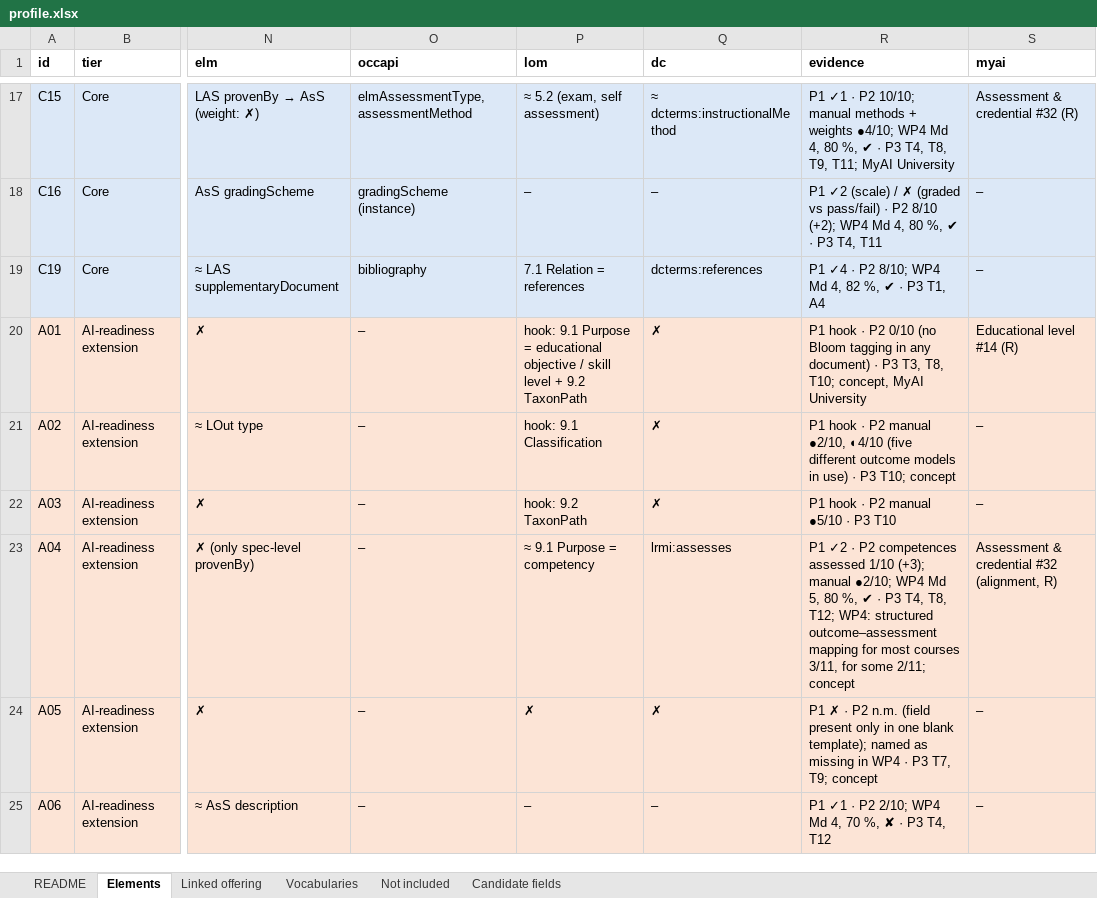
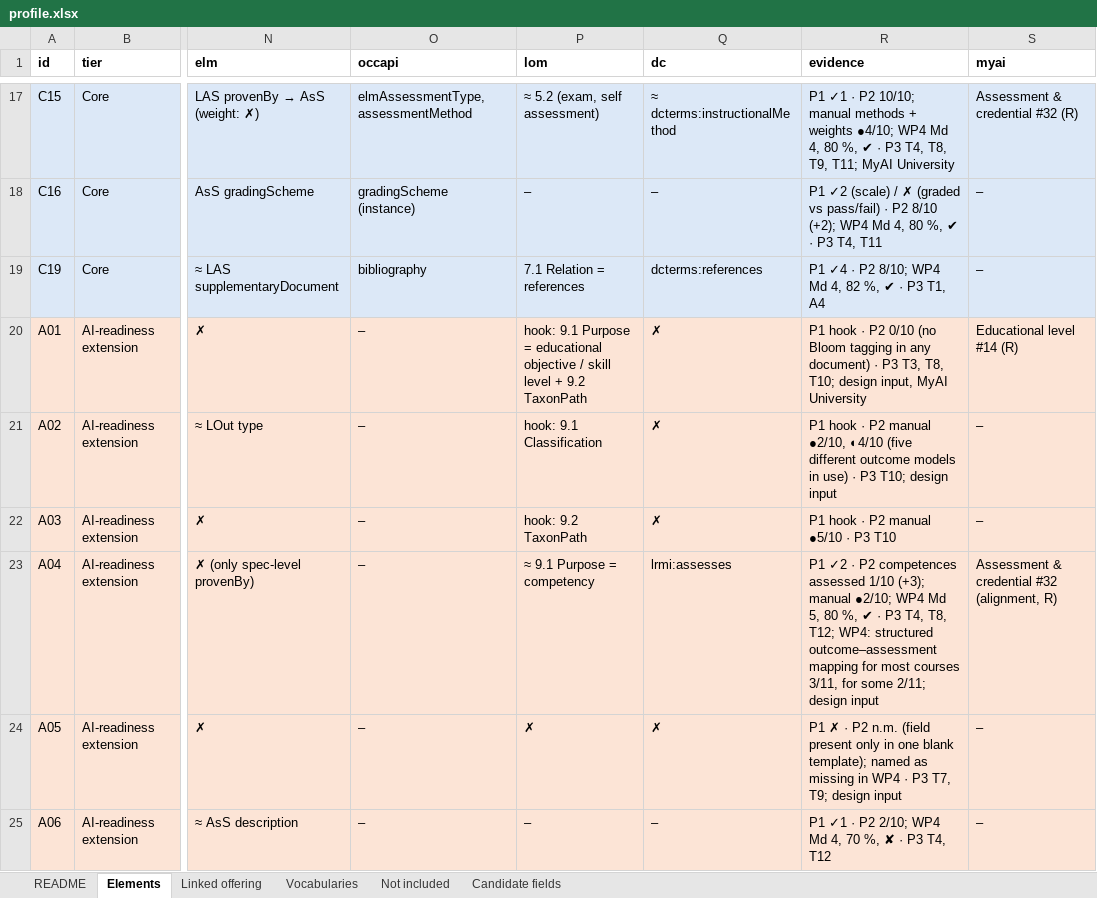
Before and after one commit to euonair/course-profile, an Excel workbook: profile.xlsx, sheet Elements, drawn as a sheet; only a part is shown, gaps mark what is left out; values as stored, in another font and other column widths than the file's, no borders; the diff covers the shown part only; the diff names each change by its address in the sheet, - before the commit and + after, or states it on an @@ line.

```diff
--- a/profile.xlsx (sheet Elements)
+++ b/profile.xlsx (sheet Elements)
-R20 (evidence): …T8, T10; concept, MyAI University
+R20 (evidence): …T8, T10; design input, MyAI University
-R21 (evidence): …P3 T10; concept
+R21 (evidence): …P3 T10; design input
-R23 (evidence): …some 2/11; concept
+R23 (evidence): …some 2/11; design input
-R24 (evidence): …T7, T9; concept
+R24 (evidence): …T7, T9; design input
```
Also changed, not shown: 6 edited cells elsewhere in this sheet, sheet Candidate fields, sheet Vocabularies, profile/0.9/profile.xlsx.
